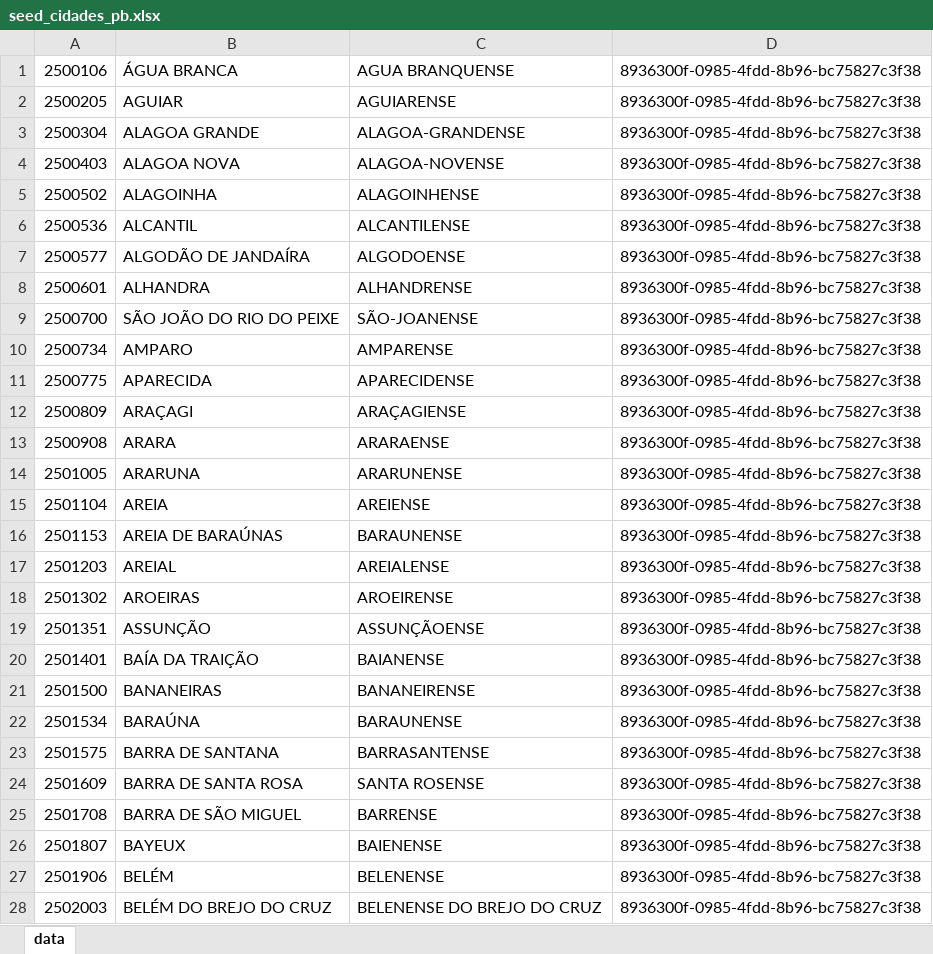
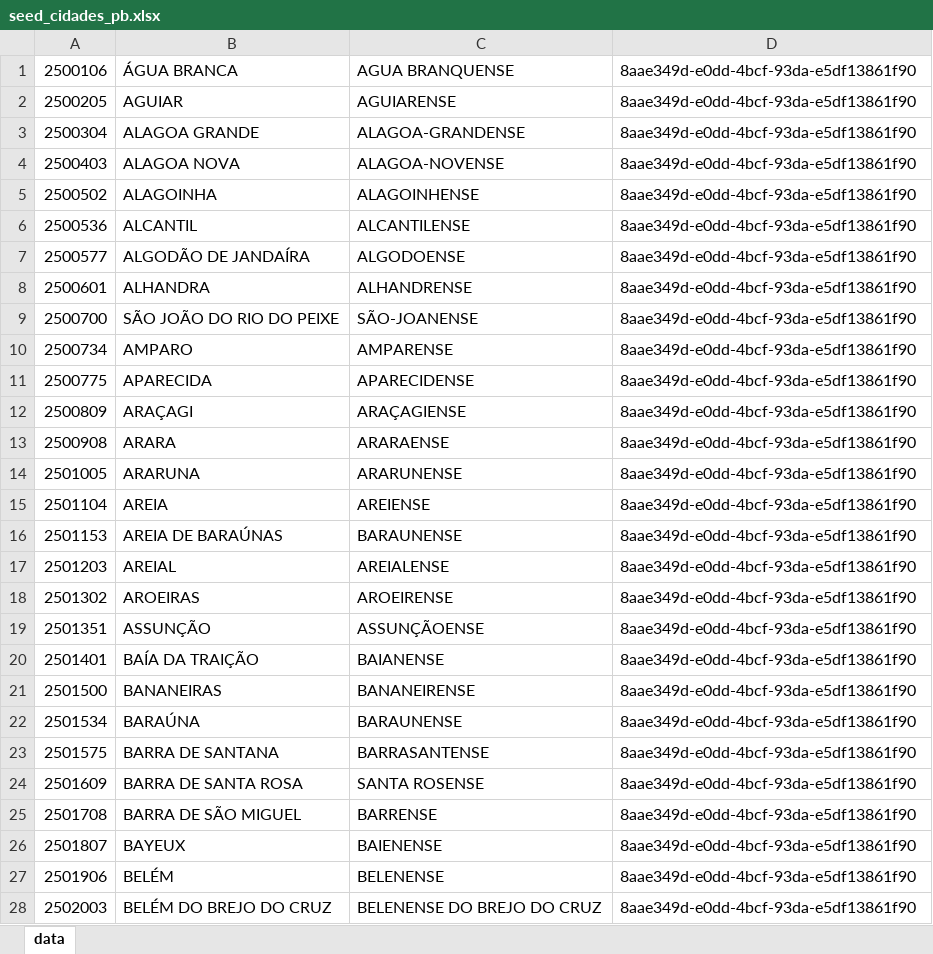
Before and after one commit to gabrielmaialva33/laradev-gcm, an Excel workbook: storage/app/xlsx/seed_cidades_pb.xlsx, sheet data, drawn as a sheet; only a part is shown; values as stored, in another font and other column widths than the file's, no borders; the diff covers the shown part only; the diff names each change by its address in the sheet, - before the commit and + after, or states it on an @@ line.

```diff
--- a/storage/app/xlsx/seed_cidades_pb.xlsx (sheet data)
+++ b/storage/app/xlsx/seed_cidades_pb.xlsx (sheet data)
-D1:D28: 8936300f-0985-4fdd-8b96-bc75827c3f38
+D1:D28: 8aae349d-e0dd-4bcf-93da-e5df13861f90
```
Also changed, not shown: 195 edited cells elsewhere in this sheet, storage/app/xlsx/seed_bairros_itarare.xlsx, storage/app/xlsx/seed_cidades_ap.xlsx, 27 other files.
